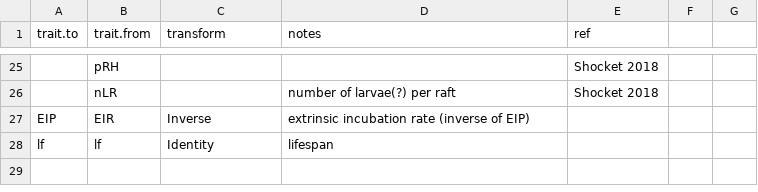
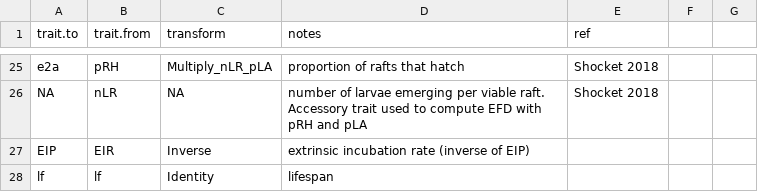
Before and after one commit to DrakeLab/thermal-properties-mbps, a CSV file: notes/trait_transforms.csv, drawn as a sheet; only a part is shown, gaps mark what is left out; the diff covers the shown part only; the diff names each change by its address in the sheet, - before the commit and + after, or states it on an @@ line.

Commit message:
trait transformations and substitutions tables

```diff
--- a/notes/trait_transforms.csv
+++ b/notes/trait_transforms.csv
-A25 (trait.to): (empty)
+A25 (trait.to): e2a
-C25 (transform): (empty)
+C25 (transform): Multiply_nLR_pLA
-D25 (notes): (empty)
+D25 (notes): proportion of rafts that hatch
-A26 (trait.to): (empty)
+A26 (trait.to): NA
-C26 (transform): (empty)
+C26 (transform): NA
-D26 (notes): number of larvae(?) per raft
+D26 (notes): number of larvae emerging per viable raft. Accessory trait used to compute EFD with pRH and pLA
```
Also changed, not shown: 39 edited cells elsewhere in this file, 4 other files.
